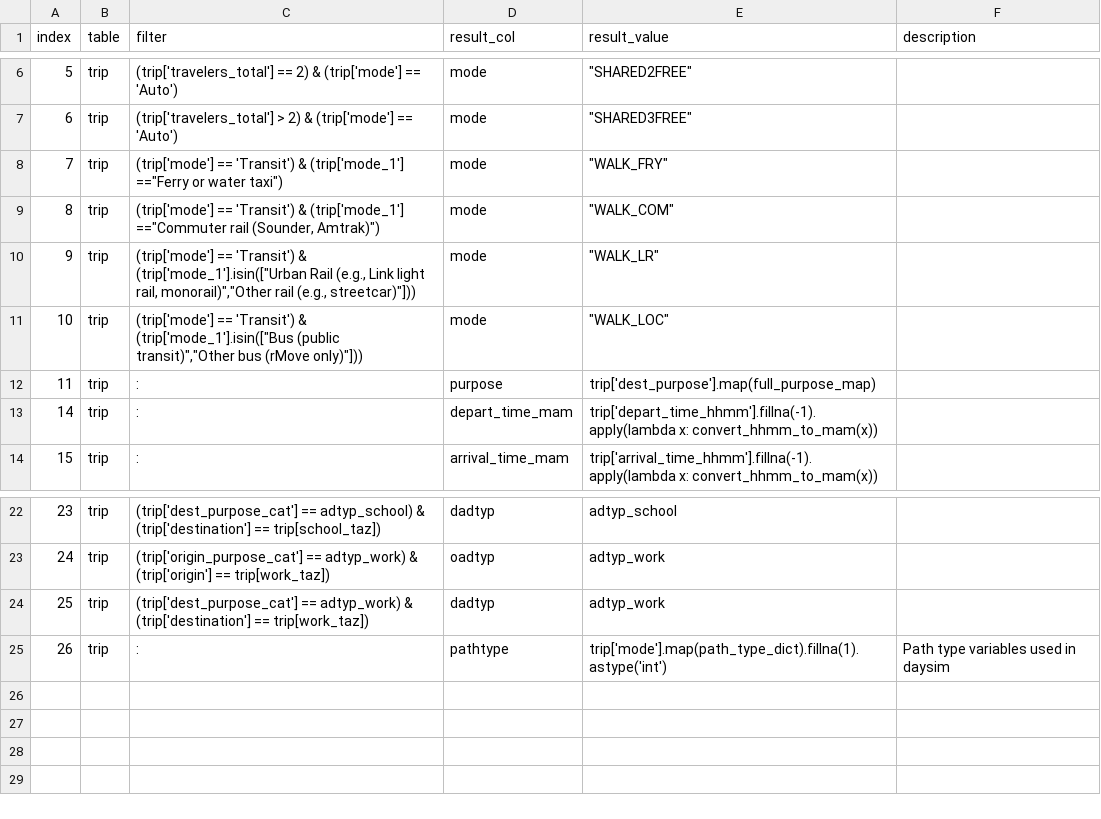
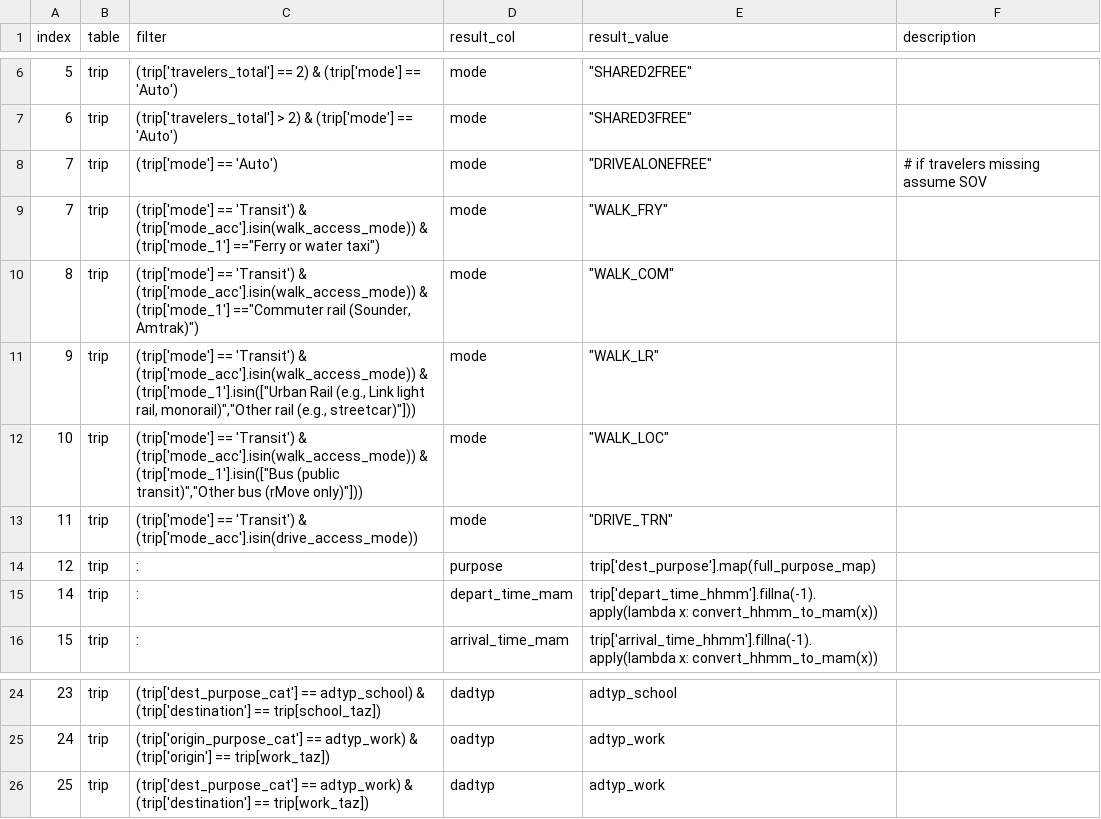
Before and after one commit to psrc/psrc_activitysim, a CSV file: scripts/survey_conversion/trip_expr_activitysim.csv, drawn as a sheet; only a part is shown, gaps mark what is left out.

Commit message:
using K-nearest neighbor to impute missing income, adding drive to transit by filtering transit trips by access mode, cleaning up config file

```diff
--- a/scripts/survey_conversion/trip_expr_activitysim.csv
+++ b/scripts/survey_conversion/trip_expr_activitysim.csv
@@ -7,7 +7,9 @@
 6,trip,(trip['travelers_total'] > 2) & (trip['mode'] == 'Auto'),mode,"""SHARED3FREE""",
-7,trip,"(trip['mode'] == 'Transit') & (trip['mode_1'] ==""Ferry or water taxi"")",mode,"""WALK_FRY""",
-8,trip,"(trip['mode'] == 'Transit') & (trip['mode_1'] ==""Commuter rail (Sounder, Amtrak)"")",mode,"""WALK_COM""",
-9,trip,"(trip['mode'] == 'Transit') & (trip['mode_1'].isin([""Urban Rail (e.g., Link light rail, monorail)"",""Other rail (e.g., streetcar)""]))",mode,"""WALK_LR""",
-10,trip,"(trip['mode'] == 'Transit') & (trip['mode_1'].isin([""Bus (public transit)"",""Other bus (rMove only)""]))",mode,"""WALK_LOC""",
-11,trip,:,purpose,trip['dest_purpose'].map(full_purpose_map),
+7,trip,(trip['mode'] == 'Auto'),mode,"""DRIVEALONEFREE""",    # if travelers missing assume SOV
+7,trip,"(trip['mode'] == 'Transit') & (trip['mode_acc'].isin(walk_access_mode)) & (trip['mode_1'] ==""Ferry or water taxi"")",mode,"""WALK_FRY""",
+8,trip,"(trip['mode'] == 'Transit') & (trip['mode_acc'].isin(walk_access_mode)) & (trip['mode_1'] ==""Commuter rail (Sounder, Amtrak)"")",mode,"""WALK_COM""",
+9,trip,"(trip['mode'] == 'Transit') & (trip['mode_acc'].isin(walk_access_mode)) & (trip['mode_1'].isin([""Urban Rail (e.g., Link light rail, monorail)"",""Other rail (e.g., streetcar)""]))",mode,"""WALK_LR""",
+10,trip,"(trip['mode'] == 'Transit') & (trip['mode_acc'].isin(walk_access_mode)) & (trip['mode_1'].isin([""Bus (public transit)"",""Other bus (rMove only)""]))",mode,"""WALK_LOC""",
+11,trip,(trip['mode'] == 'Transit') & (trip['mode_acc'].isin(drive_access_mode)),mode,"""DRIVE_TRN""",
+12,trip,:,purpose,trip['dest_purpose'].map(full_purpose_map),
 14,trip,:,depart_time_mam,trip['depart_time_hhmm'].fillna(-1).apply(lambda x: convert_hhmm_to_mam(x)),
@@ -24,2 +26 @@
 25,trip,(trip['dest_purpose_cat'] == adtyp_work) & (trip['destination'] == trip[work_taz]),dadtyp,adtyp_work,
-26,trip,:,pathtype,trip['mode'].map(path_type_dict).fillna(1).astype('int'),Path type variables used in daysim
```
Also changed, not shown: 2 other files.
